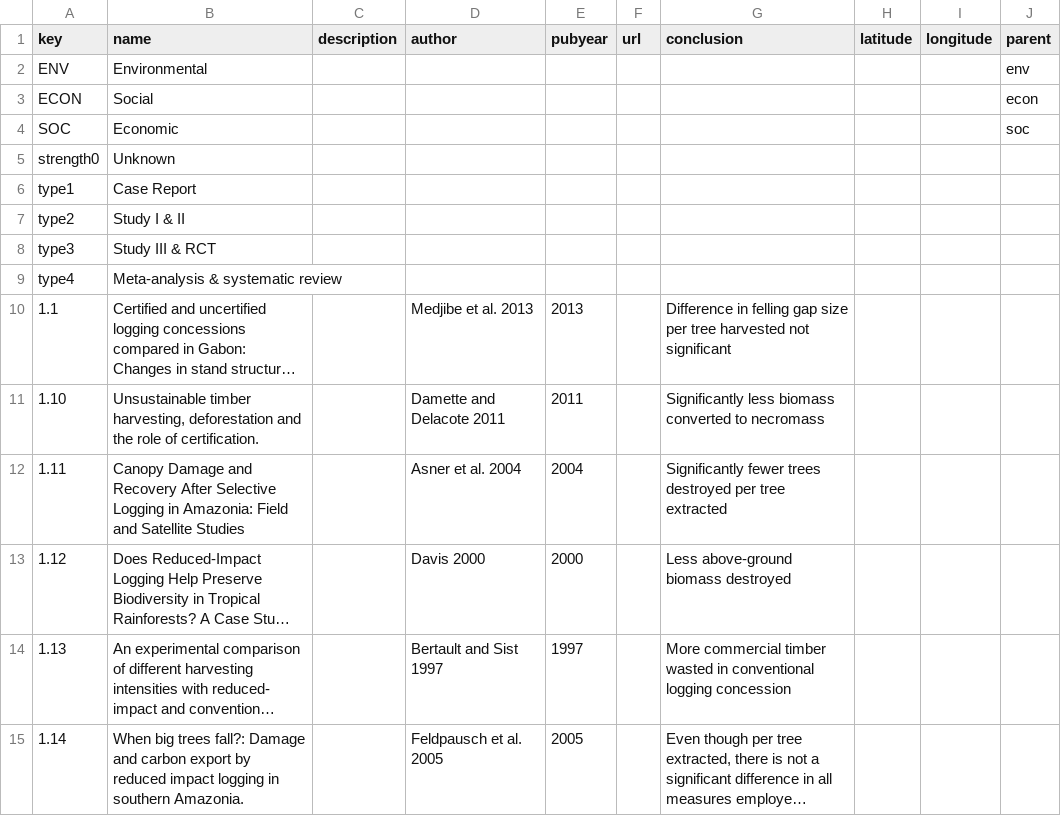
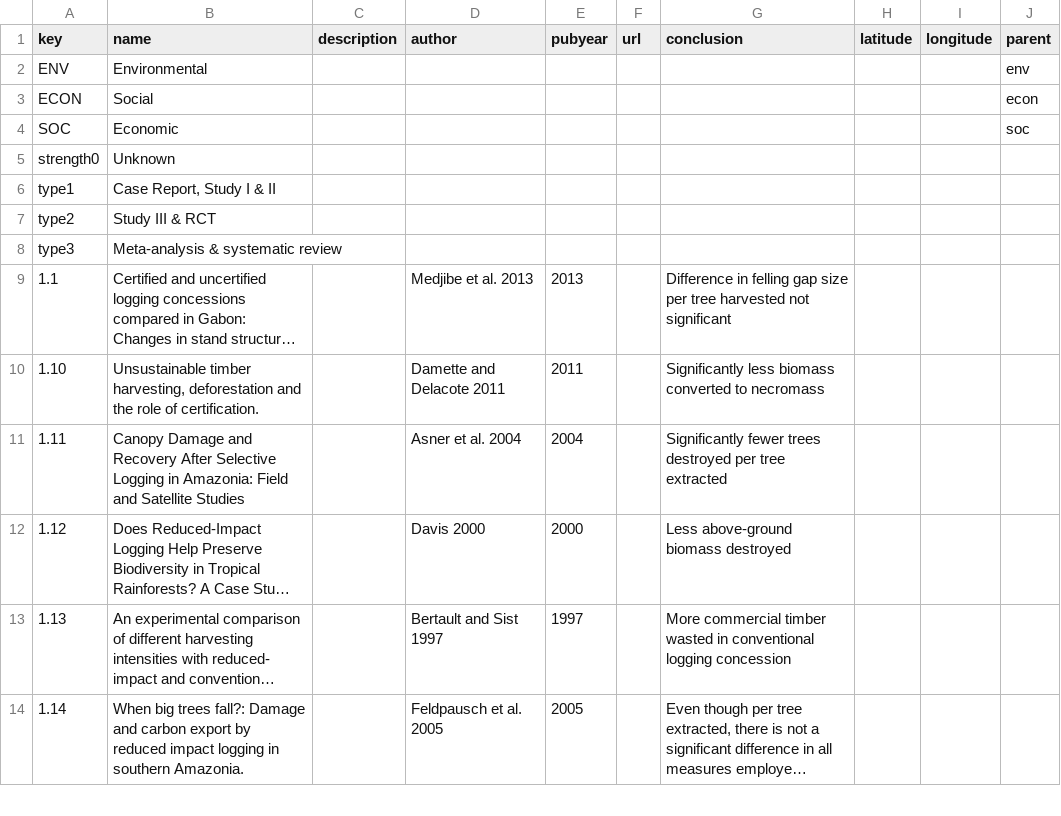
Before and after one commit to mongabay/mongabay-conservationviz, a CSV file: data/lookup.csv, drawn as a sheet; only a part is shown; long unchanged cells end in …; the diff names each change by its address in the sheet, - before the commit and + after, or states it on an @@ line.

Commit message:
update data

```diff
--- a/data/lookup.csv
+++ b/data/lookup.csv
-B6 (name): Case Report
+B6 (name): Case Report, Study I & II
-B7 (name): Study I & II
+B7 (name): Study III & RCT
-B8 (name): Study III & RCT
+B8 (name): Meta-analysis & systematic review
-row 9: type4 | Meta-analysis & systematic review
```
Also changed, not shown: data/data.csv.
